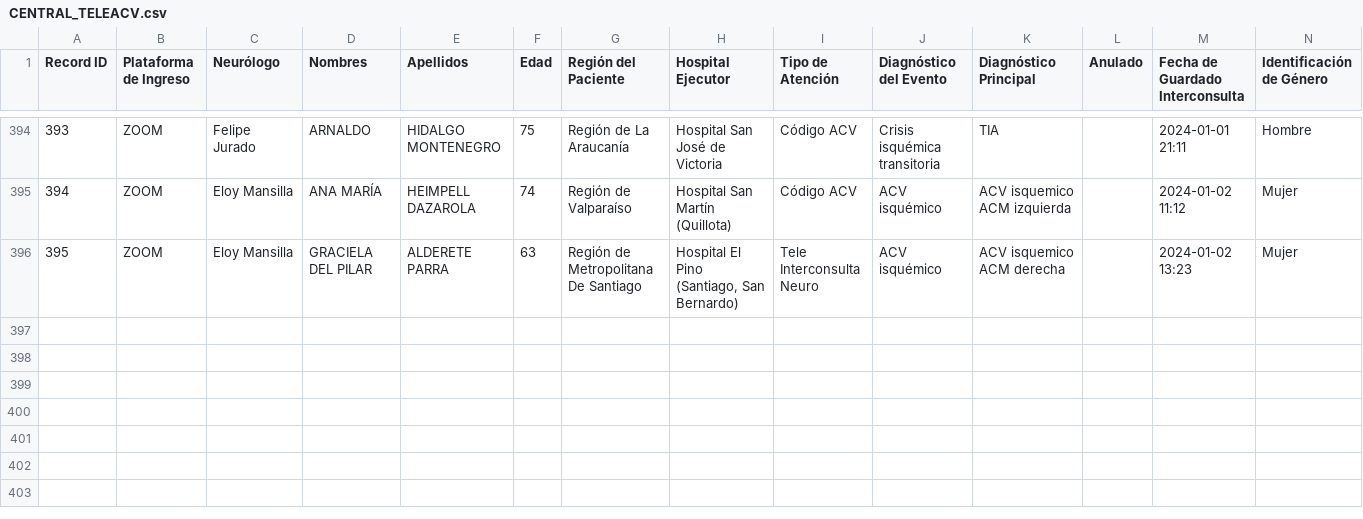
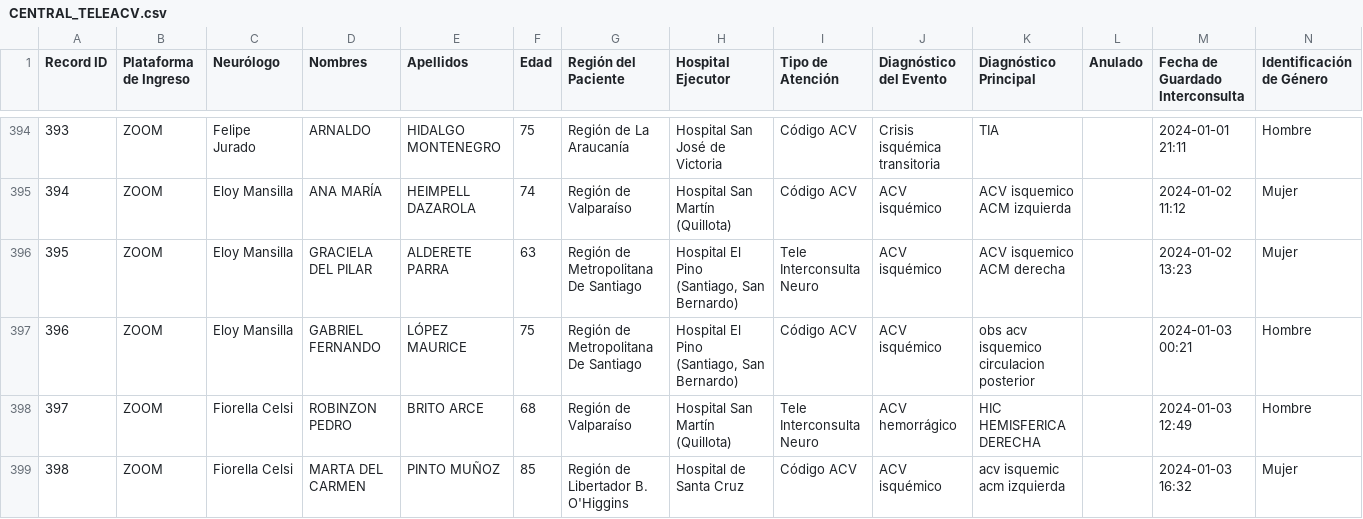
Before and after one commit to estebanmanriquez/Dashboard, a CSV file: CENTRAL_TELEACV.csv, drawn as a sheet; only a part is shown, gaps mark what is left out; the diff covers the shown part only.

Commit message:
v20.0

```diff
--- a/CENTRAL_TELEACV.csv
+++ b/CENTRAL_TELEACV.csv
@@ -396 +396,4 @@
 395,ZOOM,"Eloy Mansilla","GRACIELA DEL PILAR","ALDERETE PARRA",63,"Región de Metropolitana De Santiago","Hospital El Pino (Santiago, San Bernardo)","Tele Interconsulta Neuro","ACV isquémico","ACV isquemico ACM derecha",,"2024-01-02 13:23",Mujer
+396,ZOOM,"Eloy Mansilla","GABRIEL FERNANDO","LÓPEZ MAURICE",75,"Región de Metropolitana De Santiago","Hospital El Pino (Santiago, San Bernardo)","Código ACV","ACV isquémico","obs acv isquemico circulacion posterior",,"2024-01-03 00:21",Hombre
+397,ZOOM,"Fiorella Celsi","ROBINZON PEDRO","BRITO ARCE",68,"Región de Valparaíso","Hospital San Martín (Quillota)","Tele Interconsulta Neuro","ACV hemorrágico","HIC HEMISFERICA DERECHA",,"2024-01-03 12:49",Hombre
+398,ZOOM,"Fiorella Celsi","MARTA DEL CARMEN","PINTO MUÑOZ",85,"Región de Libertador B. O'Higgins","Hospital de Santa Cruz","Código ACV","ACV isquémico","acv isquemic acm izquierda",,"2024-01-03 16:32",Mujer
```
Also changed, not shown: 3 added rows and 28 edited cells elsewhere in this file.
